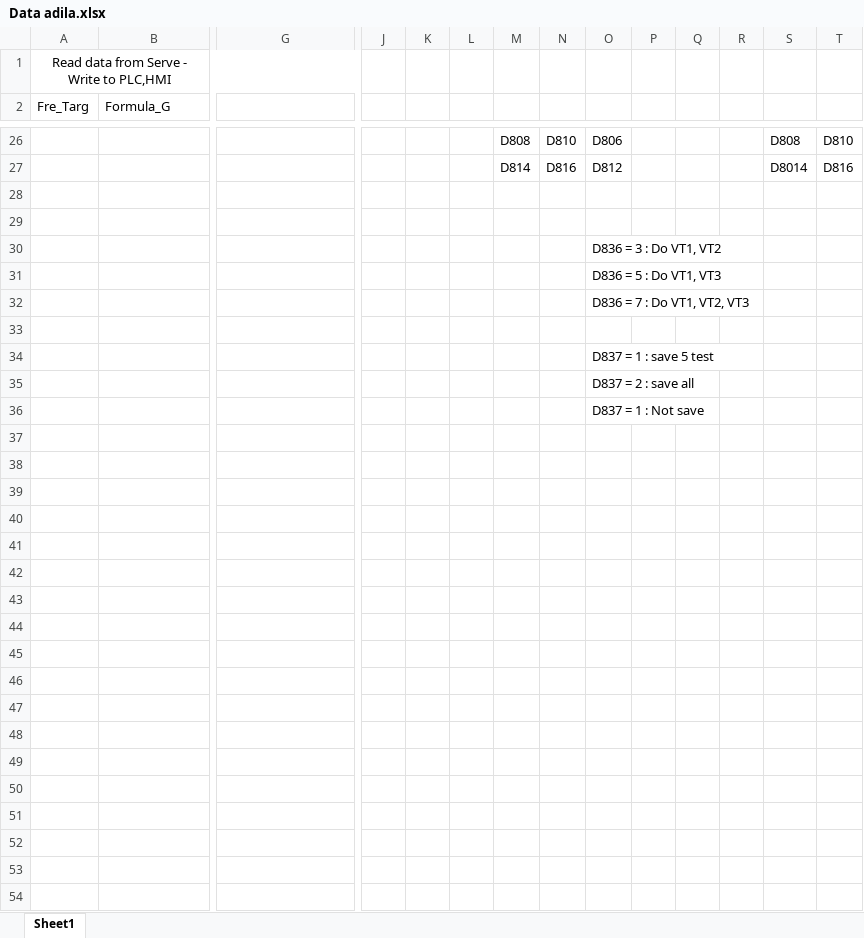
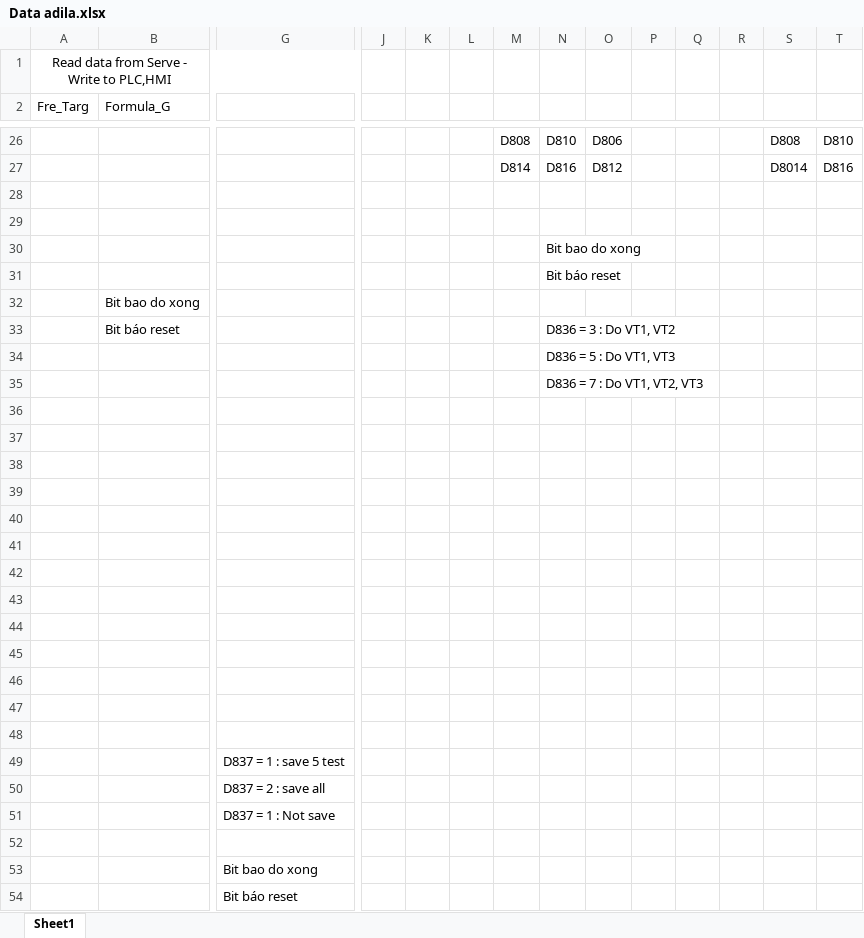
Before and after one commit to NDCongSP/20220820aldilaTipOdFreqMrDiepMrKhai, an Excel workbook: info/DATA/Data adila.xlsx, sheet Sheet1, drawn as a sheet; only a part is shown, gaps mark what is left out; values as stored, in another font and other column widths than the file's, no borders; charts and pictures not drawn; removed rows and columns are numbered as before the commit, all else as after; rows hold the shown columns only; the diff names each change by its address in the sheet, - before the commit and + after, or states it on an @@ line.

```diff
--- a/info/DATA/Data adila.xlsx (sheet Sheet1)
+++ b/info/DATA/Data adila.xlsx (sheet Sheet1)
-row 30:  |  |  |  |  |  |  |  | D836 = 3 : Do VT1, VT2
-row 31:  |  |  |  |  |  |  |  | D836 = 5 : Do VT1, VT3
-row 32:  |  |  |  |  |  |  |  | D836 = 7 : Do VT1, VT2, VT3
+row 30:  |  |  |  |  |  |  | Bit bao do xong
+row 31:  |  |  |  |  |  |  | Bit báo reset
+row 32:  | Bit bao do xong
+row 33:  | Bit báo reset |  |  |  |  |  | D836 = 3 : Do VT1, VT2
+row 34:  |  |  |  |  |  |  | D836 = 5 : Do VT1, VT3
+row 35:  |  |  |  |  |  |  | D836 = 7 : Do VT1, VT2, VT3
-O37: D837 = 1 : save 5 test
+O37: (empty)
-O38: D837 = 2 : save all
+O38: (empty)
-O39: D837 = 1 : Not save
+O39: (empty)
+row 40: (empty)
+row 41: (empty)
+row 42: (empty)
+row 43: (empty)
+row 44: (empty)
+row 45: (empty)
+row 46: (empty)
+row 47: (empty)
+row 48: (empty)
+row 49:  |  | D837 = 1 : save 5 test
+row 50:  |  | D837 = 2 : save all
+row 51:  |  | D837 = 1 : Not save
+row 52: (empty)
+row 53:  |  | Bit bao do xong
+row 54:  |  | Bit báo reset
```
Also changed, not shown: charts or pictures, 2 other files.
